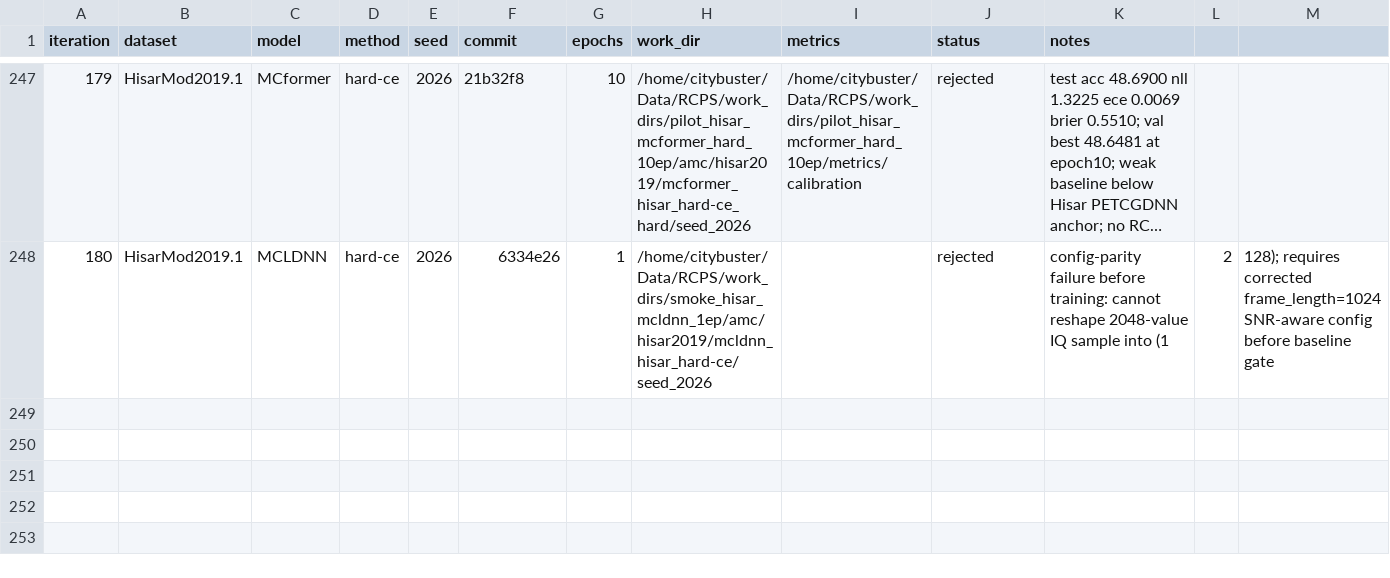
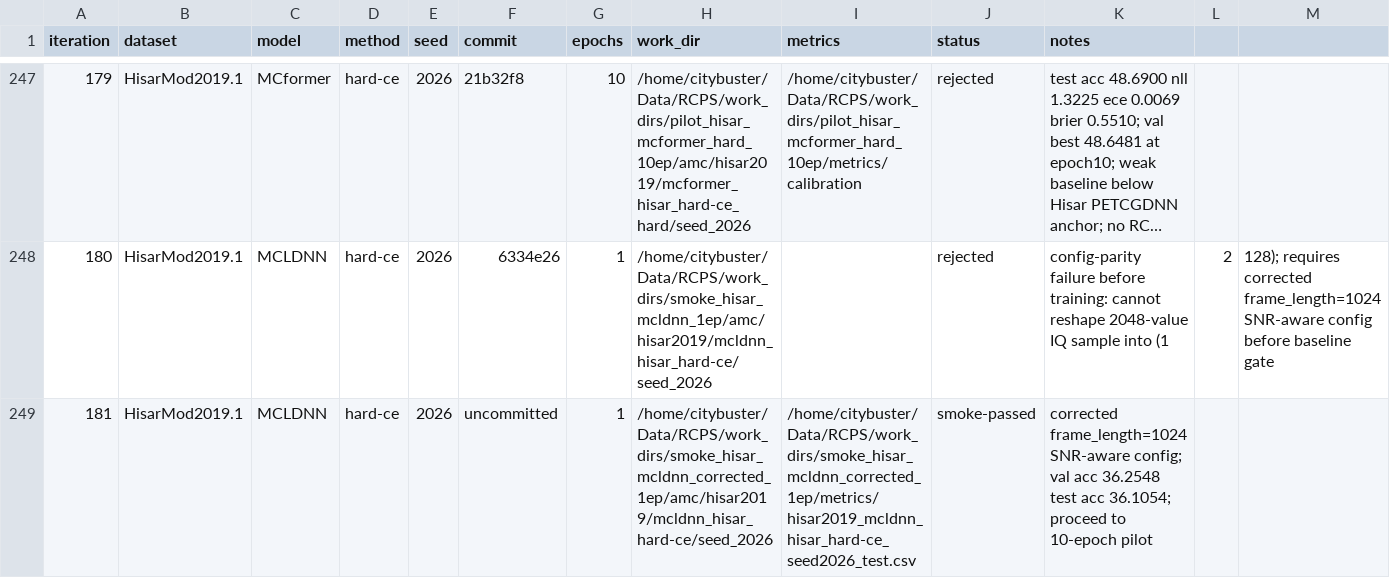
Before and after one commit to Singingkettle/ChangShuoRadioRecognition, a CSV file: docs/rcps/run_manifest.csv, drawn as a sheet; only a part is shown, gaps mark what is left out; long unchanged cells end in …; the diff names each change by its address in the sheet, - before the commit and + after, or states it on an @@ line.

Commit message:
Add corrected Hisar MCLDNN baseline config

```diff
--- a/docs/rcps/run_manifest.csv
+++ b/docs/rcps/run_manifest.csv
+row 249: 181 | HisarMod2019.1 | MCLDNN | hard-ce | 2026 | uncommitted | 1 | /home/citybuster/Data/RCPS/work_dirs/smoke_hisar_mcldnn_corrected_1ep/amc/hisar2019/mcldnn_hisar_hard-ce/seed_2026 | /home/citybuster/Data/RCPS/work_dirs/smoke_hisar_mcldnn_corrected_1ep/metrics/hisar2019_mcldnn_hisar_hard-ce_seed2026_test.csv | smoke-passed | corrected frame_length=1024 SNR-aware config; val acc 36.2548 test acc 36.1054; proceed to 10-epoch pilot
```
Also changed, not shown: 4 other files.
